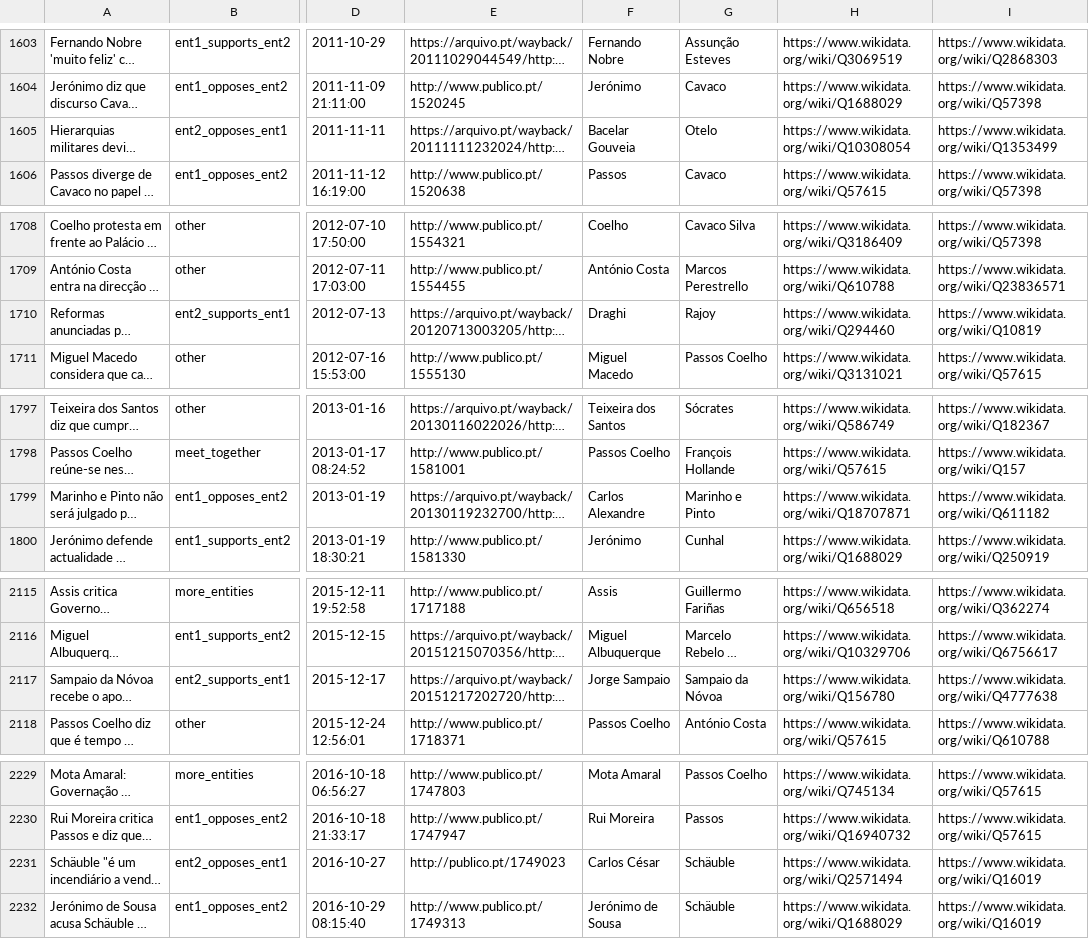
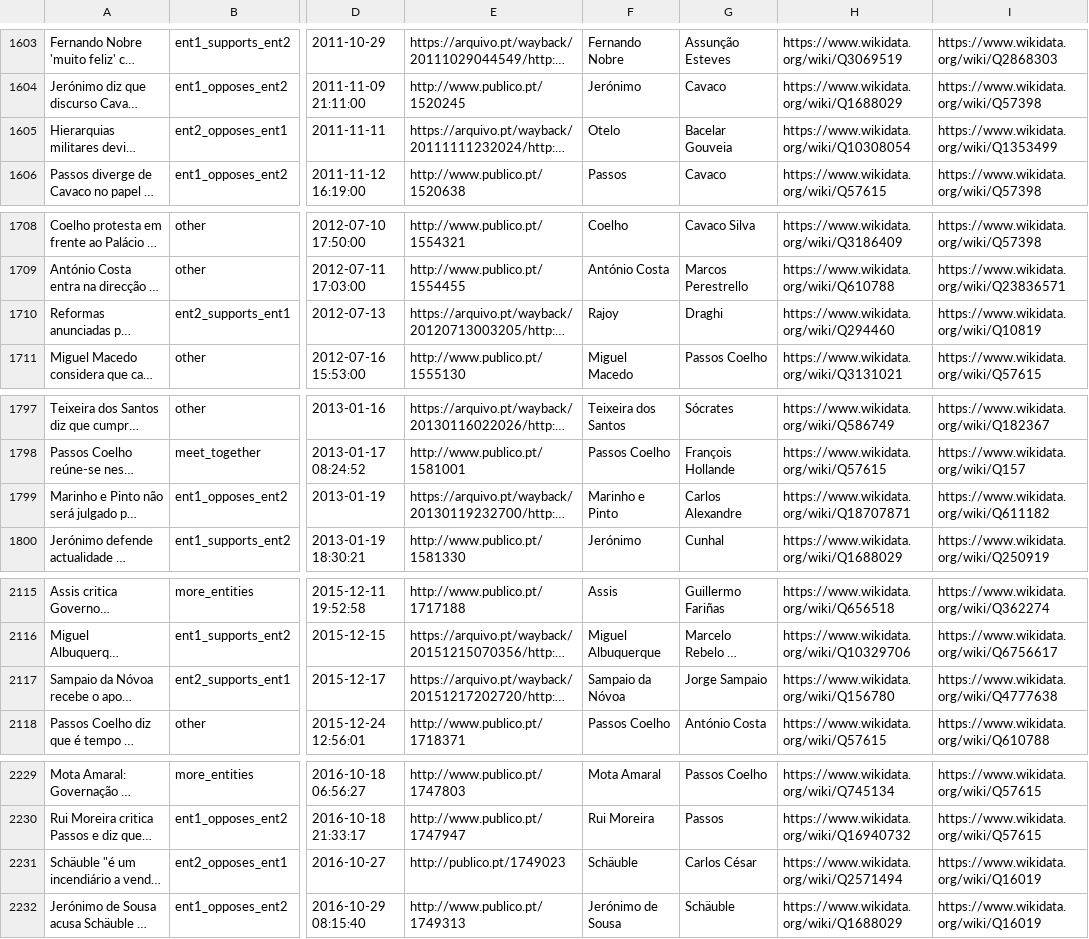
Before and after one commit to davidsbatista/politiquices, a TSV file: politiquices/politiquices_training_data.tsv, drawn as a sheet; only a part is shown, gaps mark what is left out; long unchanged cells end in …; the diff covers the shown part only; the diff names each change by its address in the sheet, - before the commit and + after, or states it on an @@ line.

Commit message:
correcting training_data

```diff
--- a/politiquices/politiquices_training_data.tsv
+++ b/politiquices/politiquices_training_data.tsv
-F1605: Bacelar Gouveia
+F1605: Otelo
-G1605: Otelo
+G1605: Bacelar Gouveia
-F1710: Draghi
+F1710: Rajoy
-G1710: Rajoy
+G1710: Draghi
-F1799: Carlos Alexandre
+F1799: Marinho e Pinto
-G1799: Marinho e Pinto
+G1799: Carlos Alexandre
-F2117: Jorge Sampaio
+F2117: Sampaio da Nóvoa
-G2117: Sampaio da Nóvoa
+G2117: Jorge Sampaio
-F2231: Carlos César
+F2231: Schäuble
-G2231: Schäuble
+G2231: Carlos César
```
Also changed, not shown: 6 edited cells elsewhere in this file.
